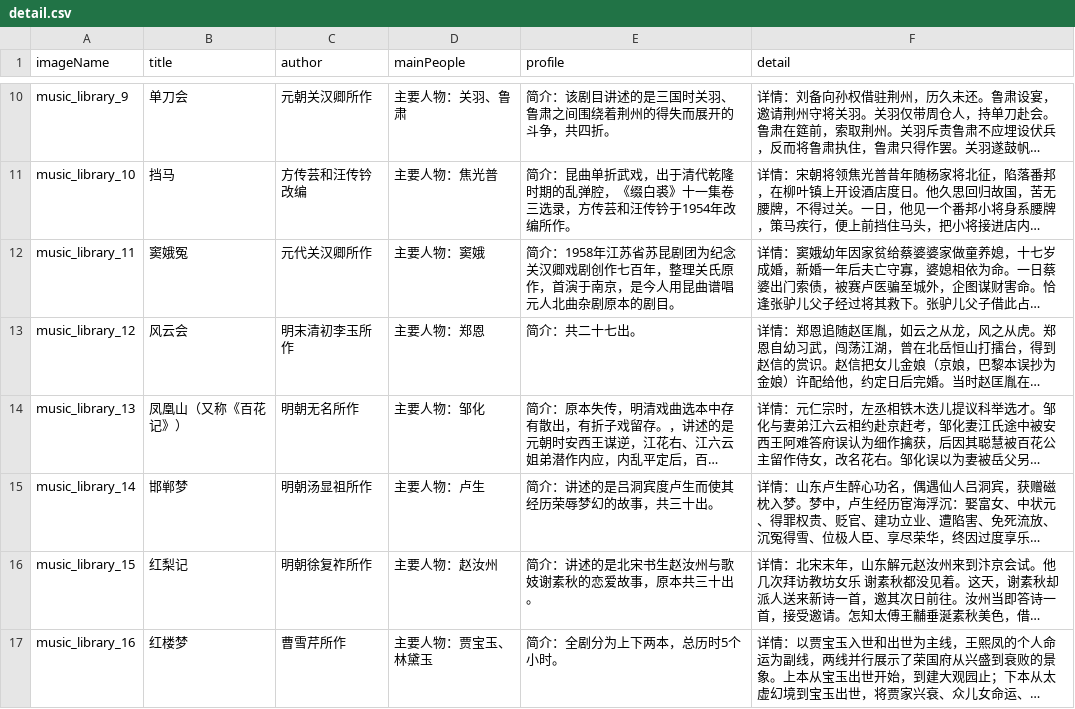
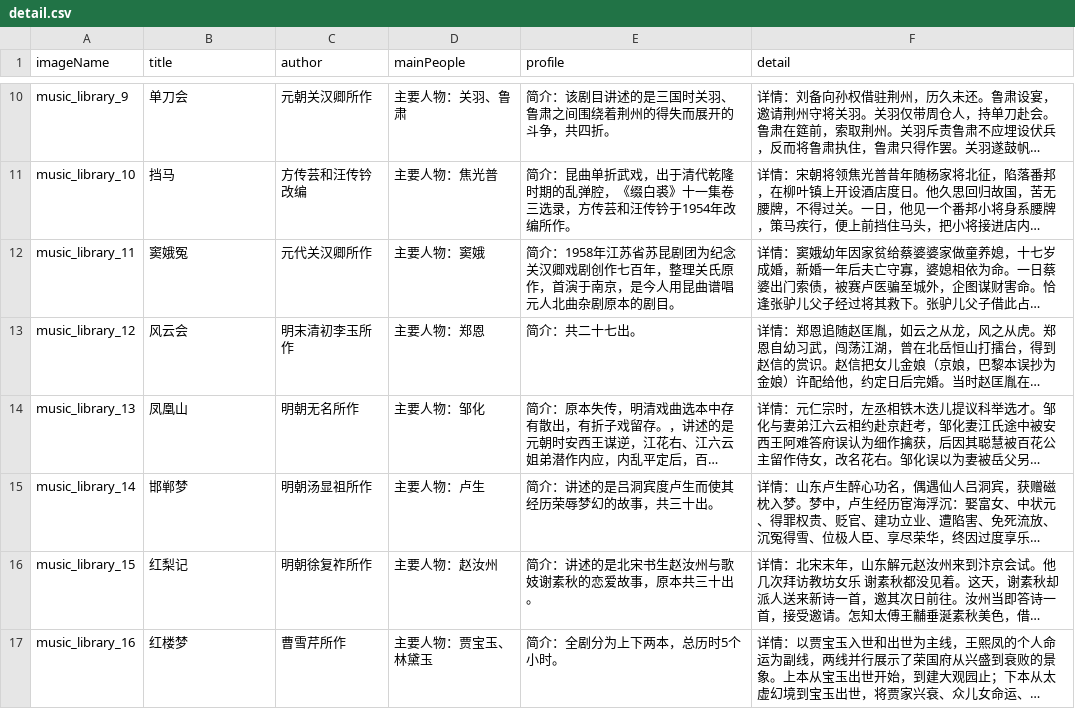
Before and after one commit to Cherishqx/kunqu_new, a CSV file: app/src/main/assets/detail.csv, drawn as a sheet; only a part is shown, gaps mark what is left out; long unchanged cells end in …; the diff names each change by its address in the sheet, - before the commit and + after, or states it on an @@ line.

```diff
--- a/app/src/main/assets/detail.csv
+++ b/app/src/main/assets/detail.csv
-B14 (title): 凤凰山（又称《百花记》）
+B14 (title): 凤凰山
```
Also changed, not shown: app/src/main/assets/knowledge.csv, 30 other files.
